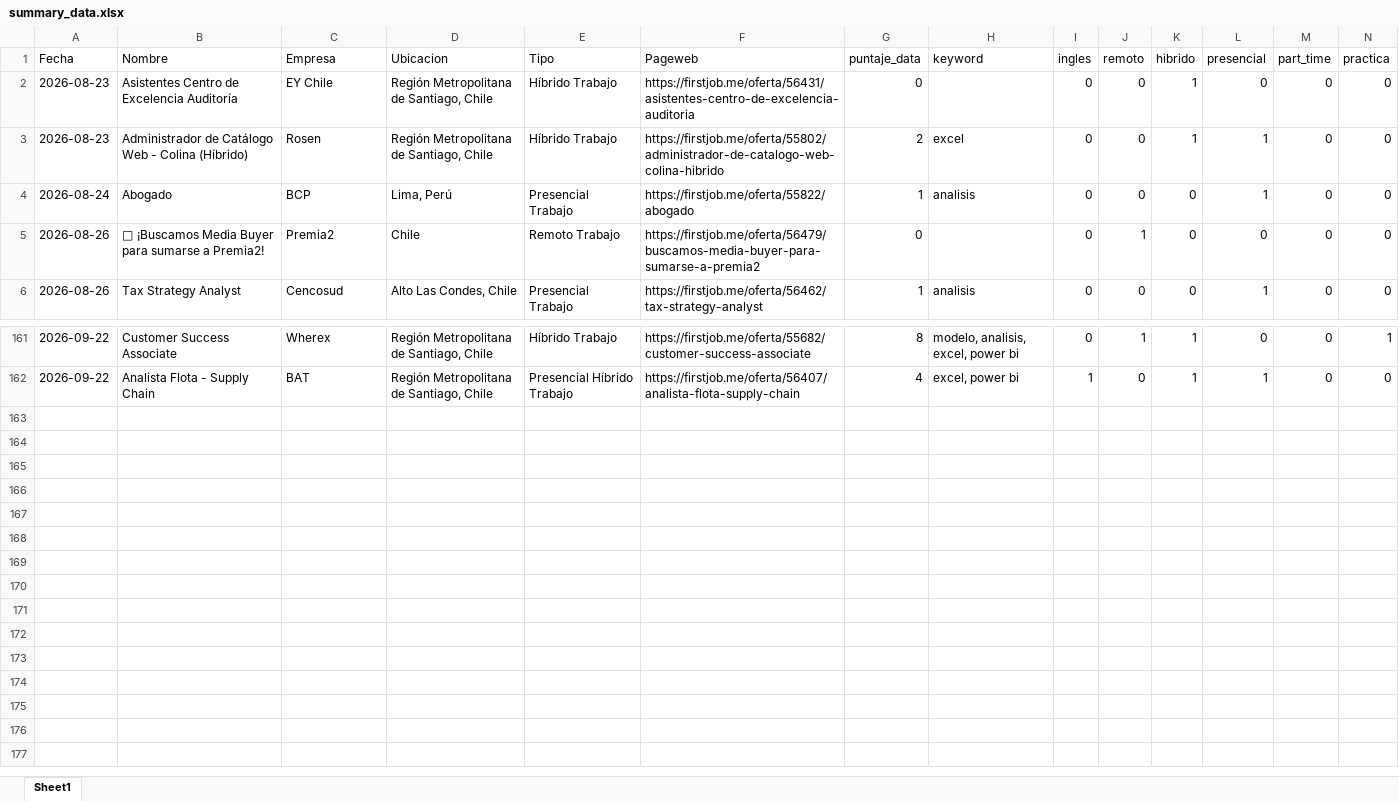
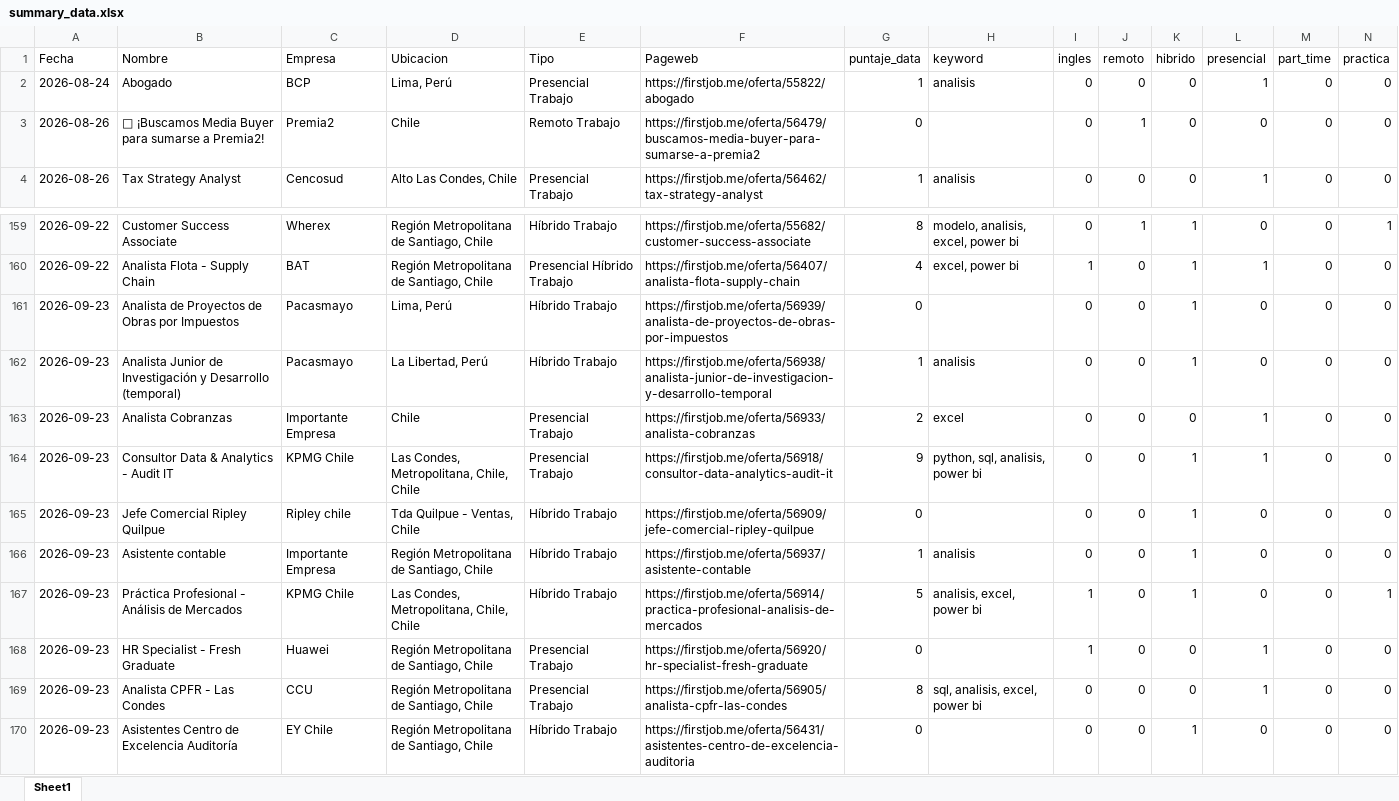
Before and after one commit to IgnOrtega/scraper-firstjob, an Excel workbook: data/first_job/summary_data.xlsx, sheet Sheet1, drawn as a sheet; only a part is shown, gaps mark what is left out; values as stored, in another font and other column widths than the file's, no borders; removed rows and columns are numbered as before the commit, all else as after; rows hold the shown columns only; the diff names each change by its address in the sheet, - before the commit and + after, or states it on an @@ line.

```diff
--- a/data/first_job/summary_data.xlsx (sheet Sheet1)
+++ b/data/first_job/summary_data.xlsx (sheet Sheet1)
-row 2: 2026-08-23 | Asistentes Centro de Excelencia Auditoría | EY Chile | Región Metropolitana de Santiago, Chile | Híbrido Trabajo | https://firstjob.me/oferta/56431/asistentes-centro-de-excelencia-auditoria | 0 |  | 0 | 0 | 1 | 0 | 0 | 0
-row 3: 2026-08-23 | Administrador de Catálogo Web - Colina (Híbrido) | Rosen | Región Metropolitana de Santiago, Chile | Híbrido Trabajo | https://firstjob.me/oferta/55802/administrador-de-catalogo-web-colina-hibrido | 2 | excel | 0 | 0 | 1 | 1 | 0 | 0
+row 161: 2026-09-23 | Analista de Proyectos de Obras por Impuestos | Pacasmayo | Lima, Perú | Híbrido Trabajo | https://firstjob.me/oferta/56939/analista-de-proyectos-de-obras-por-impuestos | 0 |  | 0 | 0 | 1 | 0 | 0 | 0
+row 162: 2026-09-23 | Analista Junior de Investigación y Desarrollo (temporal) | Pacasmayo | La Libertad, Perú | Híbrido Trabajo | https://firstjob.me/oferta/56938/analista-junior-de-investigacion-y-desarrollo-temporal | 1 | analisis | 0 | 0 | 1 | 0 | 0 | 0
+row 163: 2026-09-23 | Analista Cobranzas | Importante Empresa | Chile | Presencial Trabajo | https://firstjob.me/oferta/56933/analista-cobranzas | 2 | excel | 0 | 0 | 0 | 1 | 0 | 0
+row 164: 2026-09-23 | Consultor Data & Analytics - Audit IT | KPMG Chile | Las Condes, Metropolitana, Chile, Chile | Presencial Trabajo | https://firstjob.me/oferta/56918/consultor-data-analytics-audit-it | 9 | python, sql, analisis, power bi | 0 | 0 | 1 | 1 | 0 | 0
+row 165: 2026-09-23 | Jefe Comercial Ripley Quilpue | Ripley chile | Tda Quilpue - Ventas, Chile | Híbrido Trabajo | https://firstjob.me/oferta/56909/jefe-comercial-ripley-quilpue | 0 |  | 0 | 0 | 1 | 0 | 0 | 0
+row 166: 2026-09-23 | Asistente contable | Importante Empresa | Región Metropolitana de Santiago, Chile | Híbrido Trabajo | https://firstjob.me/oferta/56937/asistente-contable | 1 | analisis | 0 | 0 | 1 | 0 | 0 | 0
+row 167: 2026-09-23 | Práctica Profesional - Análisis de Mercados | KPMG Chile | Las Condes, Metropolitana, Chile, Chile | Híbrido Trabajo | https://firstjob.me/oferta/56914/practica-profesional-analisis-de-mercados | 5 | analisis, excel, power bi | 1 | 0 | 1 | 0 | 0 | 1
+row 168: 2026-09-23 | HR Specialist - Fresh Graduate | Huawei | Región Metropolitana de Santiago, Chile | Presencial Trabajo | https://firstjob.me/oferta/56920/hr-specialist-fresh-graduate | 0 |  | 1 | 0 | 0 | 1 | 0 | 0
+row 169: 2026-09-23 | Analista CPFR - Las Condes | CCU | Región Metropolitana de Santiago, Chile | Presencial Trabajo | https://firstjob.me/oferta/56905/analista-cpfr-las-condes | 8 | sql, analisis, excel, power bi | 0 | 0 | 0 | 1 | 0 | 0
+row 170: 2026-09-23 | Asistentes Centro de Excelencia Auditoría | EY Chile | Región Metropolitana de Santiago, Chile | Híbrido Trabajo | https://firstjob.me/oferta/56431/asistentes-centro-de-excelencia-auditoria | 0 |  | 0 | 0 | 1 | 0 | 0 | 0
```
Also changed, not shown: 11 other files.
